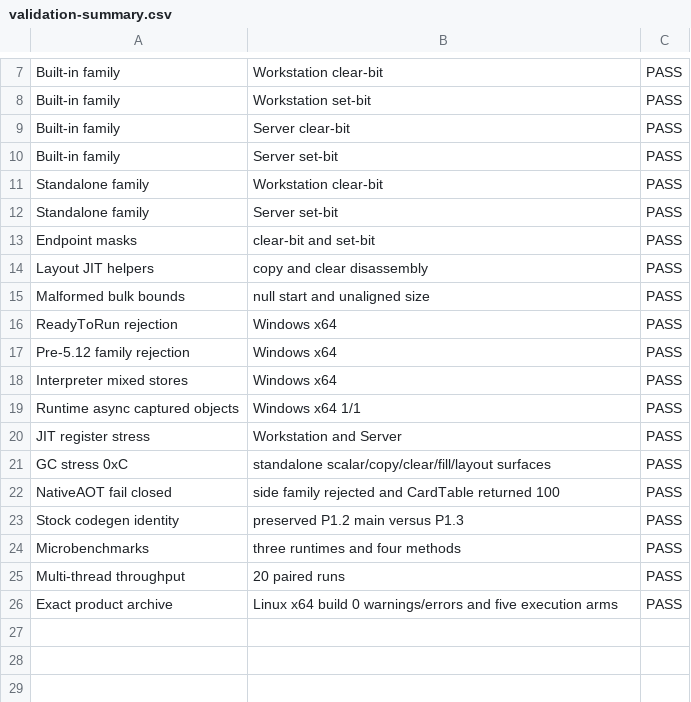
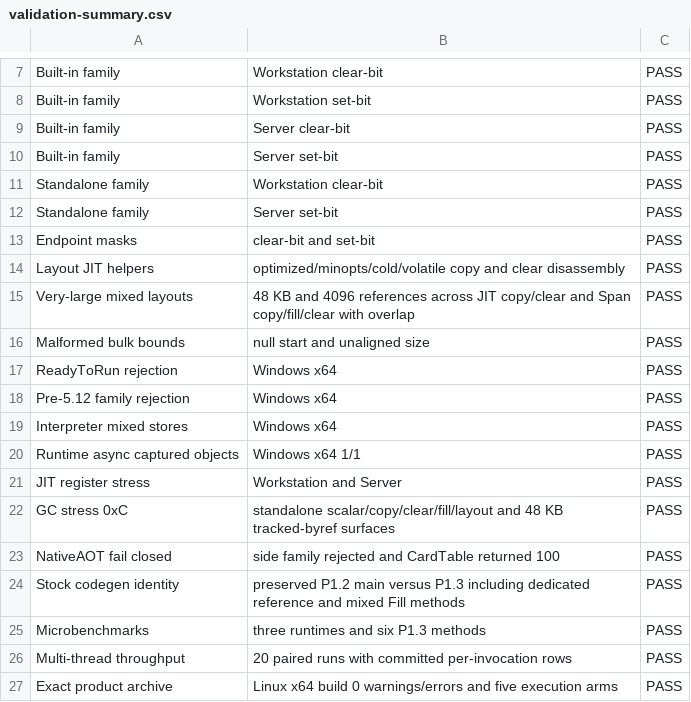
Before and after one commit to kkokosa/runtime, a CSV file: docs/design/lxr-port/P1.3/raw/validation-summary.csv, drawn as a sheet; only a part is shown, gaps mark what is left out.

```diff
--- a/docs/design/lxr-port/P1.3/raw/validation-summary.csv
+++ b/docs/design/lxr-port/P1.3/raw/validation-summary.csv
@@ -13,3 +13,4 @@ Standalone family,Server set-bit,PASS
 Endpoint masks,clear-bit and set-bit,PASS
-Layout JIT helpers,copy and clear disassembly,PASS
+Layout JIT helpers,optimized/minopts/cold/volatile copy and clear disassembly,PASS
+Very-large mixed layouts,48 KB and 4096 references across JIT copy/clear and Span copy/fill/clear with overlap,PASS
 Malformed bulk bounds,null start and unaligned size,PASS
@@ -20,7 +21,7 @@ Runtime async captured objects,Windows x64 1/1,PASS
 JIT register stress,Workstation and Server,PASS
-GC stress 0xC,standalone scalar/copy/clear/fill/layout surfaces,PASS
+GC stress 0xC,standalone scalar/copy/clear/fill/layout and 48 KB tracked-byref surfaces,PASS
 NativeAOT fail closed,side family rejected and CardTable returned 100,PASS
-Stock codegen identity,preserved P1.2 main versus P1.3,PASS
-Microbenchmarks,three runtimes and four methods,PASS
-Multi-thread throughput,20 paired runs,PASS
+Stock codegen identity,preserved P1.2 main versus P1.3 including dedicated reference and mixed Fill methods,PASS
+Microbenchmarks,three runtimes and six P1.3 methods,PASS
+Multi-thread throughput,20 paired runs with committed per-invocation rows,PASS
 Exact product archive,Linux x64 build 0 warnings/errors and five execution arms,PASS
```
Also changed, not shown: docs/design/lxr-port/P1.3/raw/benchmark-summary.csv, 13 other files.
